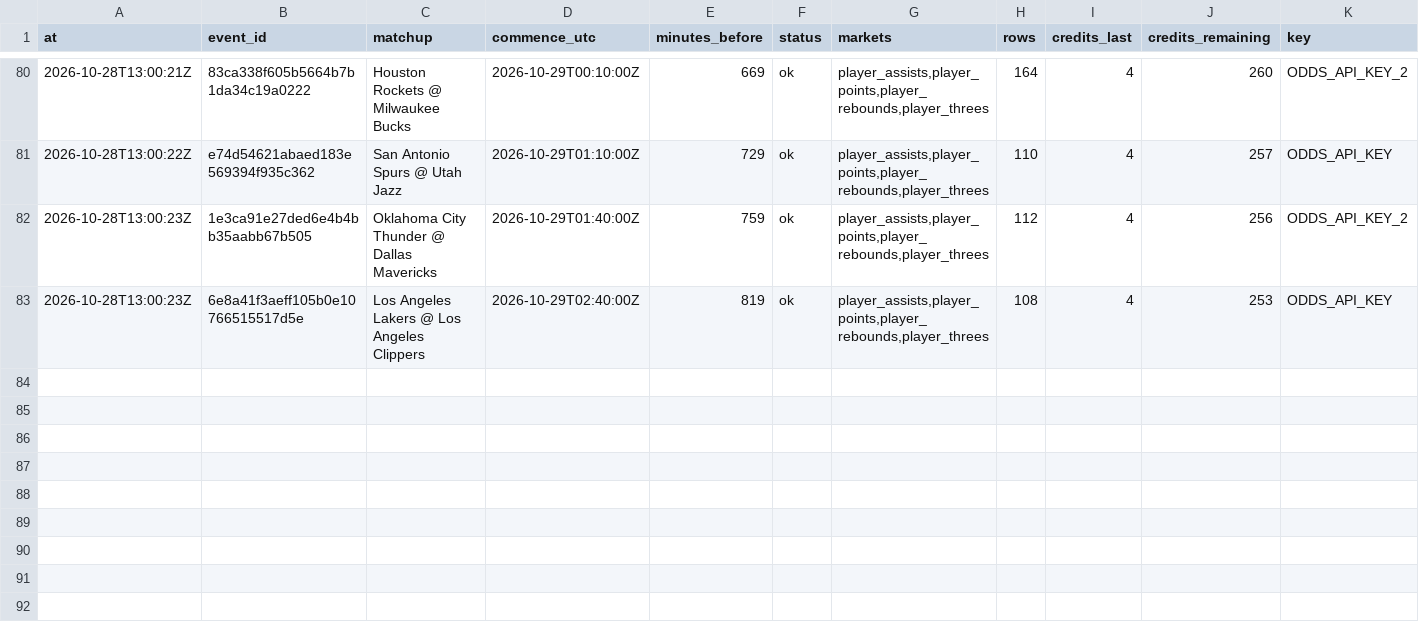
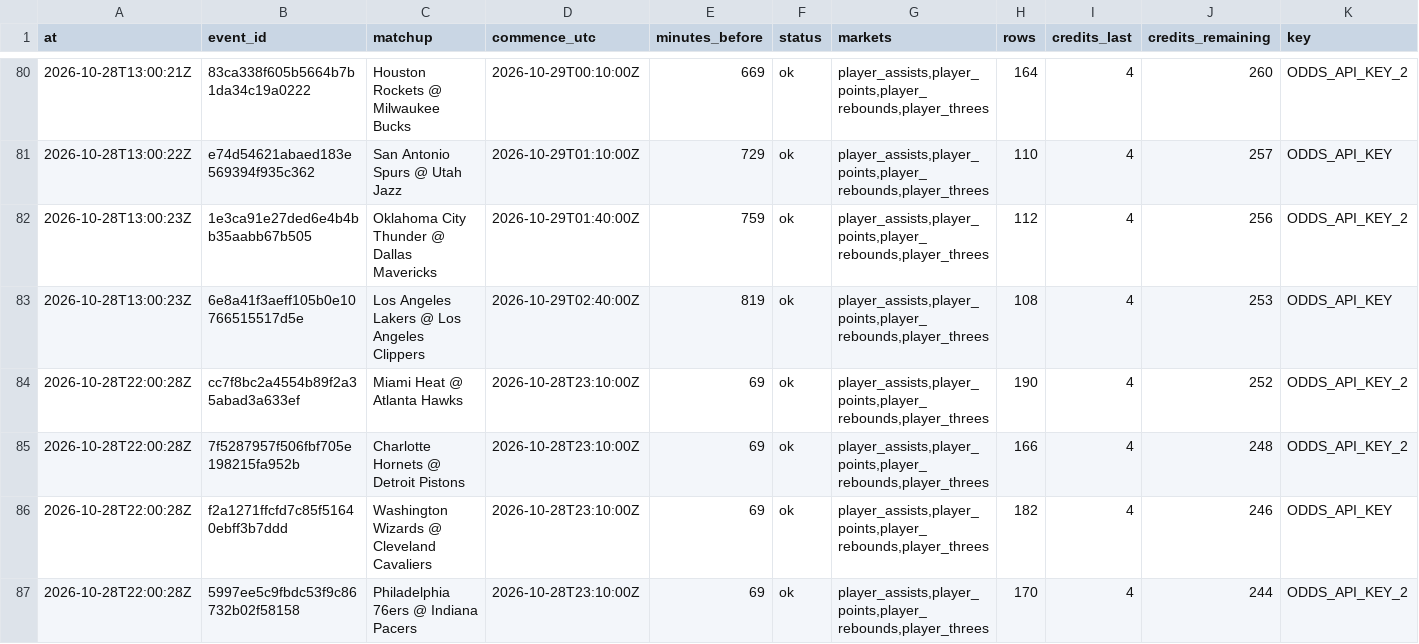
Before and after one commit to mvpeterson0-netizen/nba-odds-tracker, a CSV file: data/pull_log.csv, drawn as a sheet; only a part is shown, gaps mark what is left out; rows hold the shown columns only; the diff names each change by its address in the sheet, - before the commit and + after, or states it on an @@ line.

```diff
--- a/data/pull_log.csv
+++ b/data/pull_log.csv
+row 84: 2026-10-28T22:00:28Z | cc7f8bc2a4554b89f2a35abad3a633ef | Miami Heat @ Atlanta Hawks | 2026-10-28T23:10:00Z | 69 | ok | player_assists,player_points,player_rebounds,player_threes | 190 | 4 | 252 | ODDS_API_KEY_2
+row 85: 2026-10-28T22:00:28Z | 7f5287957f506fbf705e198215fa952b | Charlotte Hornets @ Detroit Pistons | 2026-10-28T23:10:00Z | 69 | ok | player_assists,player_points,player_rebounds,player_threes | 166 | 4 | 248 | ODDS_API_KEY_2
+row 86: 2026-10-28T22:00:28Z | f2a1271ffcfd7c85f51640ebff3b7ddd | Washington Wizards @ Cleveland Cavaliers | 2026-10-28T23:10:00Z | 69 | ok | player_assists,player_points,player_rebounds,player_threes | 182 | 4 | 246 | ODDS_API_KEY
+row 87: 2026-10-28T22:00:28Z | 5997ee5c9fbdc53f9c86732b02f58158 | Philadelphia 76ers @ Indiana Pacers | 2026-10-28T23:10:00Z | 69 | ok | player_assists,player_points,player_rebounds,player_threes | 170 | 4 | 244 | ODDS_API_KEY_2
```
Also changed, not shown: 15 other files.
